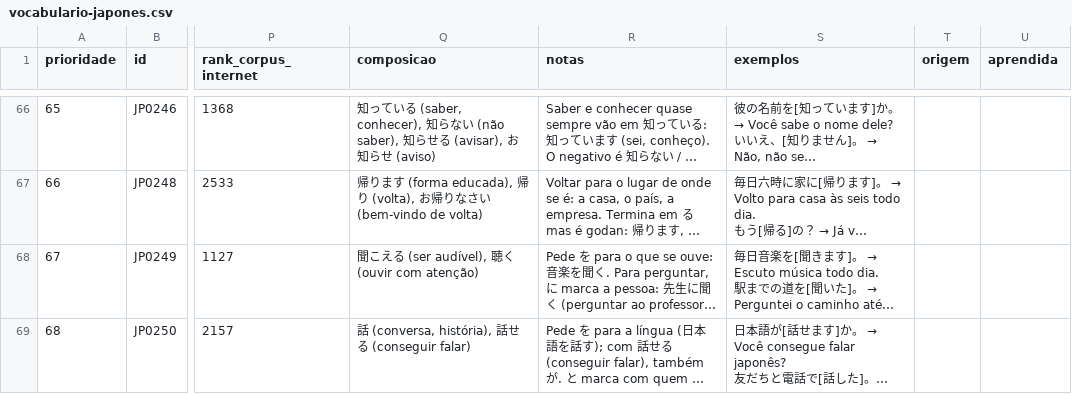
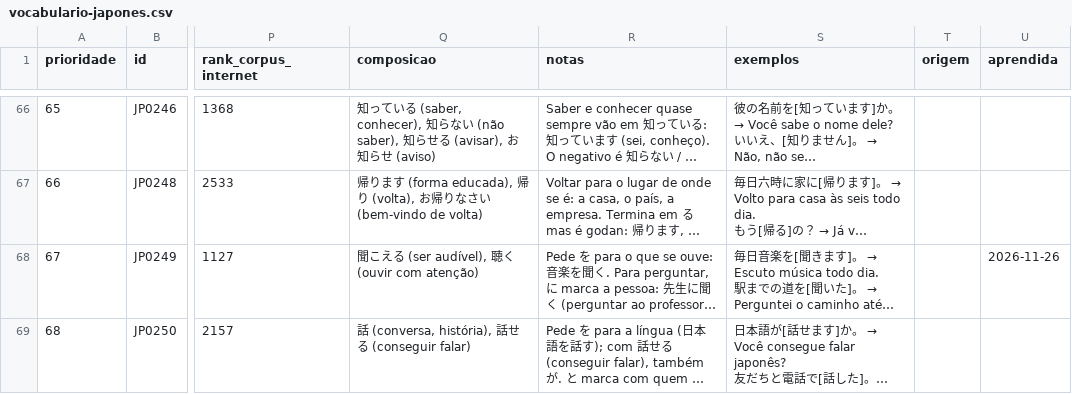
Before and after one commit to IgorSolerC/mural-de-jogos, a CSV file: src/app/core/dictionary/vocabulario-japones.csv, drawn as a sheet; only a part is shown, gaps mark what is left out; long unchanged cells end in …; the diff covers the shown part only; the diff names each change by its address in the sheet, - before the commit and + after, or states it on an @@ line.

Commit message:
Dicionário Japonês: as palavras de 26/nov. 聞く, 読む, 昼ごはん, 朝, 火, 木 e チョコレート já estavam no dicionário e ganham o dia 26/nov (só para as contas que estudam pelo CSV). Entra いちご (morango), no padrão do verbete, aprendida em 26/nov, no fim do bloco dela (importância 2, frequência 3), sem mudar a ordem das outras: id JP1450, rank 11223 pela lista de Leeds (o de イチゴ, a melhor das escritas), sem JLPT no Jisho, origem conferida no Wiktionary (da forma antiga いちびこ). Ficam 1.450 palavras, 124 aprendidas pelo CSV; os traços da lousa não mudam (い, ち e ご já estavam). Testes: as oito vêm com o dia, いちご fecha o bloco dela, a チョコレート é a única das 417 de 25/nov já aprendida, e as contagens sobem (1.450; 124 no CSV, 125 na página com a conta do dono). Build de produção ok; suíte inteira numa worktree limpa: as 7 que falharam (a capa de vinil, o forno e a junção de três vias) passam sozinhas. Novidades 1.55.2. BUILD 1080.

```diff
--- a/src/app/core/dictionary/vocabulario-japones.csv
+++ b/src/app/core/dictionary/vocabulario-japones.csv
-U68 (aprendida): (empty)
+U68 (aprendida): 2026-11-26
```
Also changed, not shown: 1 added row, 6 edited cells and row numbers in column A elsewhere in this file, 4 other files.
